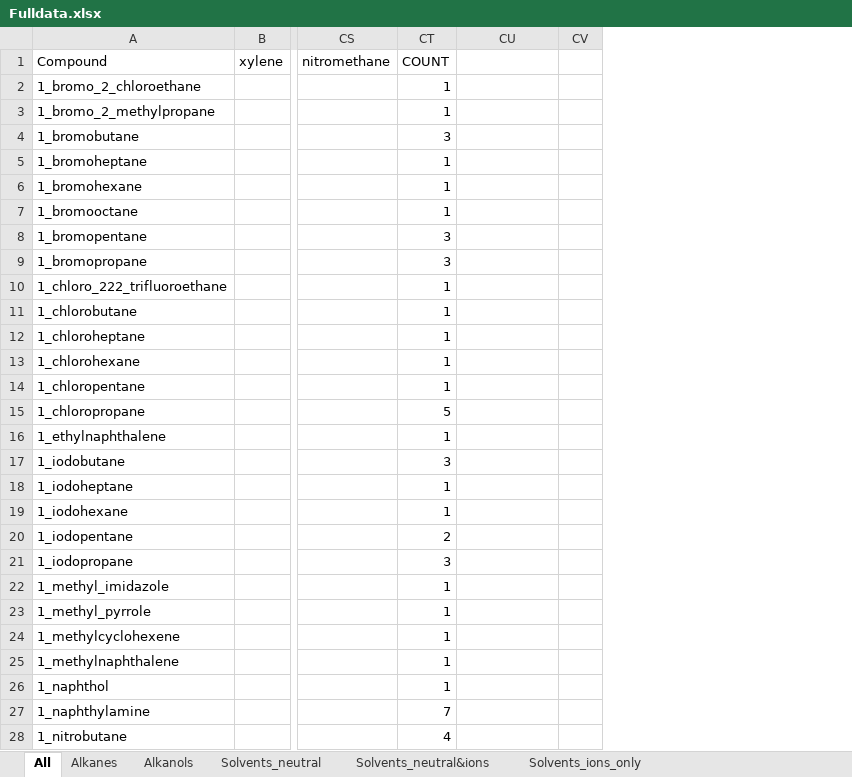
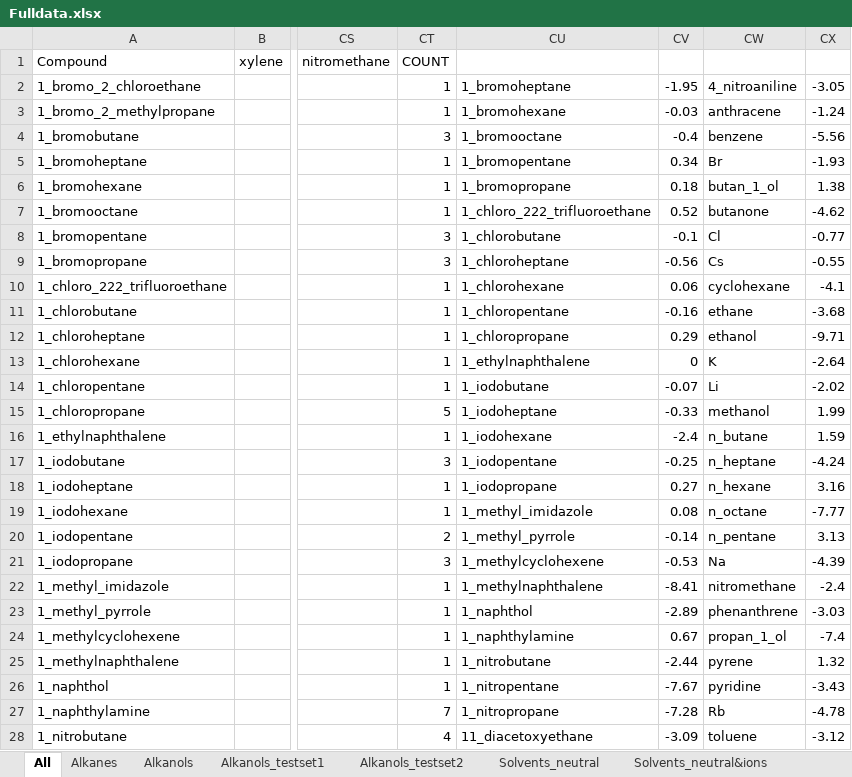
Before and after one commit to jbardhan/testasymmetry-missing-branches, an Excel workbook: mobley/mnsol/Fulldata.xlsx, sheet All, drawn as a sheet; only a part is shown, gaps mark what is left out; values as stored, in another font and other column widths than the file's, no borders; removed rows and columns are numbered as before the commit, all else as after; the diff covers the shown part only; the diff names each change by its address in the sheet, - before the commit and + after, or states it on an @@ line.

```diff
--- a/mobley/mnsol/Fulldata.xlsx (sheet All)
+++ b/mobley/mnsol/Fulldata.xlsx (sheet All)
+sheet tab: Alkanols_testset1
+sheet tab: Alkanols_testset2
+column CU, rows 2-28: 1_bromoheptane | 1_bromohexane | 1_bromooctane | 1_bromopentane | 1_bromopropane | 1_chloro_222_trifluoroethane | 1_chlorobutane | 1_chloroheptane | 1_chlorohexane | 1_chloropentane | 1_chloropropane | 1_ethylnaphthalene | 1_iodobutane | 1_iodoheptane | 1_iodohexane | 1_iodopentane | 1_iodopropane | 1_methyl_imidazole | 1_methyl_pyrrole | 1_methylcyclohexene | 1_methylnaphthalene | 1_naphthol | 1_naphthylamine | 1_nitrobutane | 1_nitropentane | 1_nitropropane | 11_diacetoxyethane
+column CV, rows 2-28: -1.95 | -0.03 | -0.4 | 0.34 | 0.18 | 0.52 | -0.1 | -0.56 | 0.06 | -0.16 | 0.29 | 0 | -0.07 | -0.33 | -2.4 | -0.25 | 0.27 | 0.08 | -0.14 | -0.53 | -8.41 | -2.89 | 0.67 | -2.44 | -7.67 | -7.28 | -3.09
-column CV, empty
+column CX, rows 2-28: -3.05 | -1.24 | -5.56 | -1.93 | 1.38 | -4.62 | -0.77 | -0.55 | -4.1 | -3.68 | -9.71 | -2.64 | -2.02 | 1.99 | 1.59 | -4.24 | 3.16 | -7.77 | 3.13 | -4.39 | -2.4 | -3.03 | -7.4 | 1.32 | -3.43 | -4.78 | -3.12
-CW2: (empty)
+CW2: 4_nitroaniline
-CW3: (empty)
+CW3: anthracene
-CW4: (empty)
+CW4: benzene
-CW5: (empty)
+CW5: Br
-CW6: (empty)
+CW6: butan_1_ol
-CW7: (empty)
+CW7: butanone
-CW8: (empty)
+CW8: Cl
-CW9: (empty)
+CW9: Cs
-CW10: (empty)
+CW10: cyclohexane
-CW11: (empty)
+CW11: ethane
-CW12: (empty)
+CW12: ethanol
-CW13: (empty)
+CW13: K
-CW14: (empty)
+CW14: Li
-CW15: (empty)
+CW15: methanol
-CW16: (empty)
+CW16: n_butane
-CW17: (empty)
+CW17: n_heptane
-CW18: (empty)
+CW18: n_hexane
-CW19: (empty)
+CW19: n_octane
-CW20: (empty)
+CW20: n_pentane
-CW21: (empty)
+CW21: Na
-CW22: (empty)
+CW22: nitromethane
-CW23: (empty)
+CW23: phenanthrene
-CW24: (empty)
+CW24: propan_1_ol
-CW25: (empty)
+CW25: pyrene
-CW26: (empty)
+CW26: pyridine
-CW27: (empty)
+CW27: Rb
-CW28: (empty)
+CW28: toluene
```
Also changed, not shown: 15 edited cells elsewhere in this sheet, sheet Alkanols, formulas that keep their value, charts or pictures, 6 other files.
